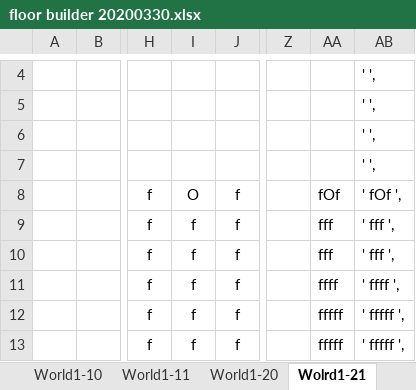
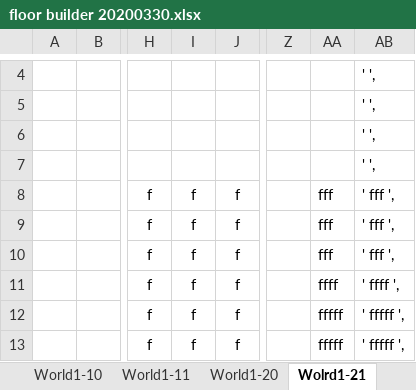
Before and after one commit to kwoolter/DarkWorld, an Excel workbook: darkworld/model/data/floor builder 20200330.xlsx, sheet Wolrd1-21, drawn as a sheet; only a part is shown, gaps mark what is left out; values as stored, in another font and other column widths than the file's, no borders; conditional formats not drawn; the diff names each change by its address in the sheet, - before the commit and + after, or states it on an @@ line.

```diff
--- a/darkworld/model/data/floor builder 20200330.xlsx (sheet Wolrd1-21)
+++ b/darkworld/model/data/floor builder 20200330.xlsx (sheet Wolrd1-21)
-I8: O
+I8: f
-AA8: fOf
+AA8: fff
-AB8: ' fOf ',
+AB8: ' fff ',
```
Also changed, not shown: sheet World1-20, 4 other files.
